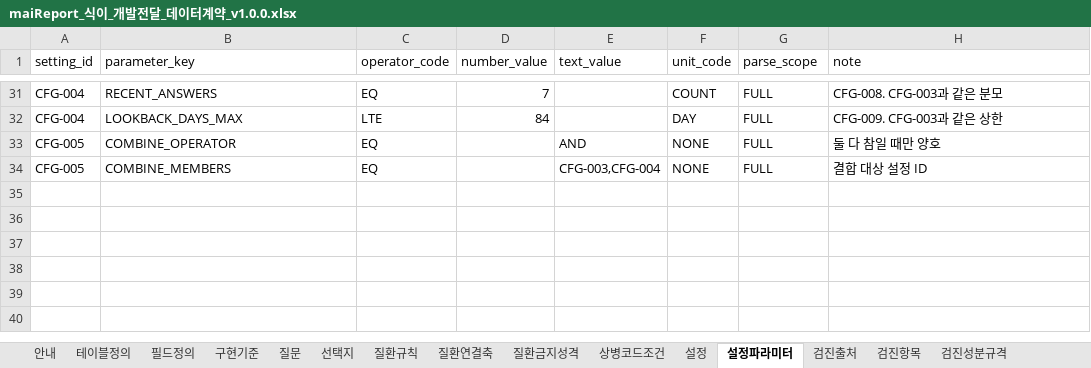
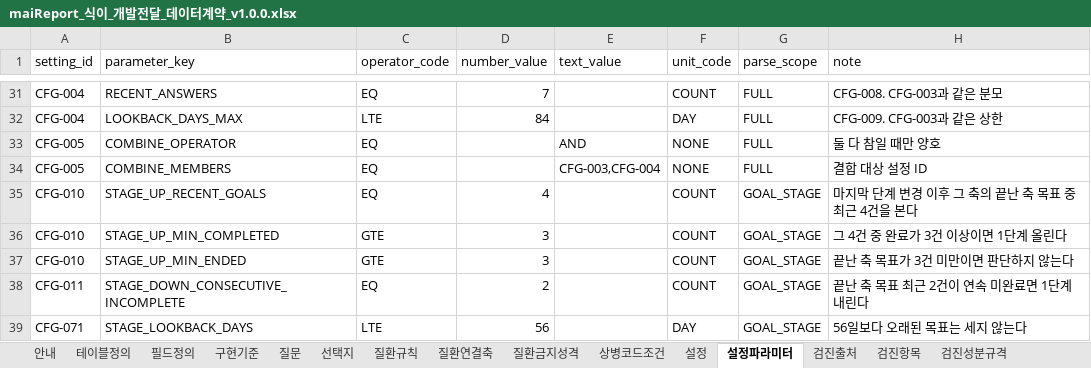
Before and after one commit to srleeinkorea/Project_maiReport, an Excel workbook: outputs/mai-report-policy/식이/maiReport_식이_개발전달_데이터계약_v1.0.0.xlsx, sheet 설정파라미터, drawn as a sheet; only a part is shown, gaps mark what is left out; values as stored, in another font and other column widths than the file's, no cell formats; table styles not drawn; the diff names each change by its address in the sheet, - before the commit and + after, or states it on an @@ line.

```diff
--- a/outputs/mai-report-policy/식이/maiReport_식이_개발전달_데이터계약_v1.0.0.xlsx (sheet 설정파라미터)
+++ b/outputs/mai-report-policy/식이/maiReport_식이_개발전달_데이터계약_v1.0.0.xlsx (sheet 설정파라미터)
+row 35: CFG-010 | STAGE_UP_RECENT_GOALS | EQ | 4 |  | COUNT | GOAL_STAGE | 마지막 단계 변경 이후 그 축의 끝난 축 목표 중 최근 4건을 본다
+row 36: CFG-010 | STAGE_UP_MIN_COMPLETED | GTE | 3 |  | COUNT | GOAL_STAGE | 그 4건 중 완료가 3건 이상이면 1단계 올린다
+row 37: CFG-010 | STAGE_UP_MIN_ENDED | GTE | 3 |  | COUNT | GOAL_STAGE | 끝난 축 목표가 3건 미만이면 판단하지 않는다
+row 38: CFG-011 | STAGE_DOWN_CONSECUTIVE_INCOMPLETE | EQ | 2 |  | COUNT | GOAL_STAGE | 끝난 축 목표 최근 2건이 연속 미완료면 1단계 내린다
+row 39: CFG-071 | STAGE_LOOKBACK_DAYS | LTE | 56 |  | DAY | GOAL_STAGE | 56일보다 오래된 목표는 세지 않는다
```
Also changed, not shown: sheet 노출조건, sheet 목표문구, sheet 안내, sheet 설정, sheet 질문, sheet 구현기준, 5 more sheets, cell formats, outputs/mai-report-policy/식이/maiReport_식이_참조설정데이터_v1.0.0.xlsx, 12 other files.
